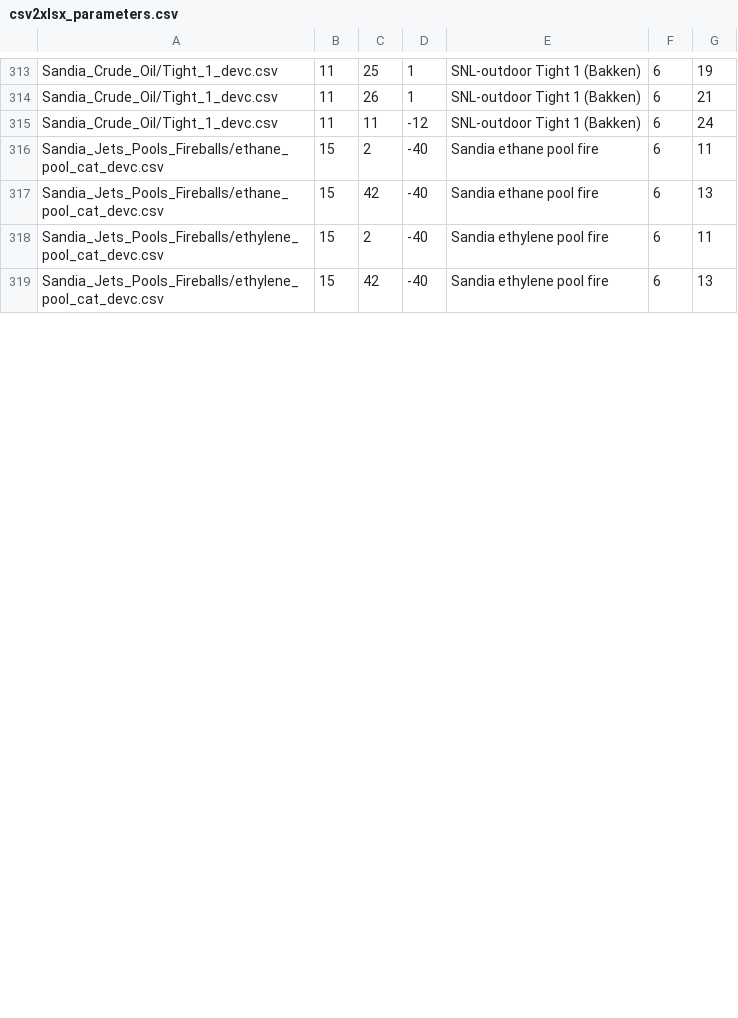
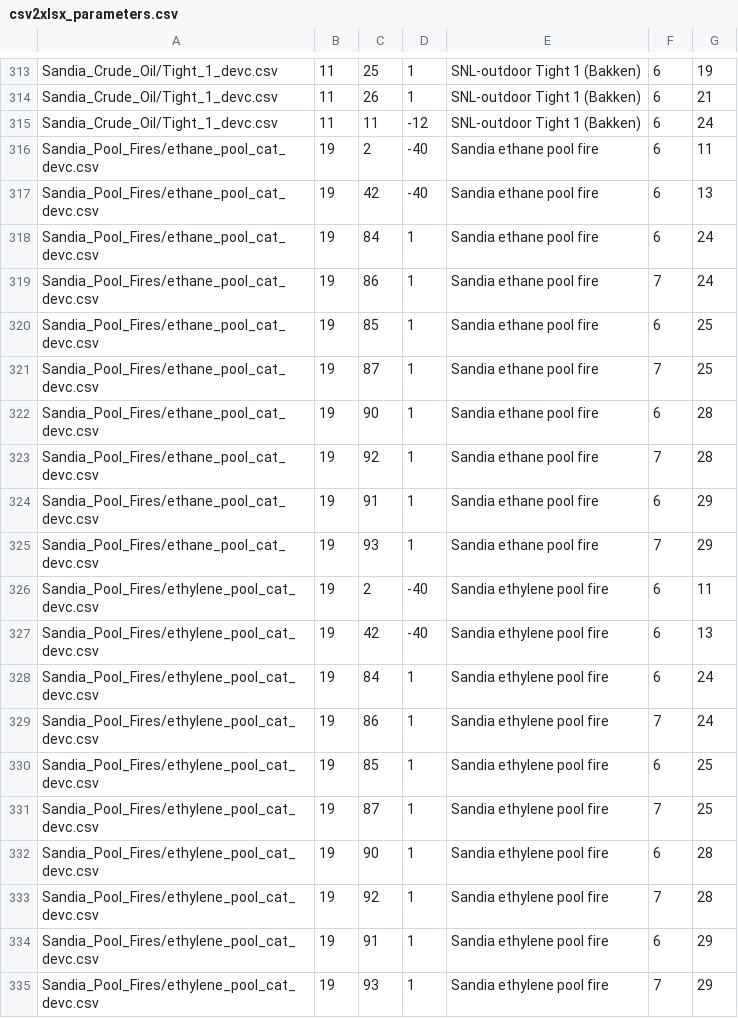
Before and after one commit to Malibakh-aalto/out, a CSV file: LNG_MEP/csv2xlsx_parameters.csv, drawn as a sheet; only a part is shown, gaps mark what is left out; the diff covers the shown part only.

```diff
--- a/LNG_MEP/csv2xlsx_parameters.csv
+++ b/LNG_MEP/csv2xlsx_parameters.csv
@@ -315,5 +315,21 @@ Sandia_Crude_Oil/Tight_1_devc.csv,11,26,1,SNL-outdoor Tight 1 (Bakken),6,21
 Sandia_Crude_Oil/Tight_1_devc.csv,11,11,-12,SNL-outdoor Tight 1 (Bakken),6,24
-Sandia_Jets_Pools_Fireballs/ethane_pool_cat_devc.csv,15,2,-40,Sandia ethane pool fire,6,11
-Sandia_Jets_Pools_Fireballs/ethane_pool_cat_devc.csv,15,42,-40,Sandia ethane pool fire,6,13
-Sandia_Jets_Pools_Fireballs/ethylene_pool_cat_devc.csv,15,2,-40,Sandia ethylene pool fire,6,11
-Sandia_Jets_Pools_Fireballs/ethylene_pool_cat_devc.csv,15,42,-40,Sandia ethylene pool fire,6,13
+Sandia_Pool_Fires/ethane_pool_cat_devc.csv,19,2,-40,Sandia ethane pool fire,6,11
+Sandia_Pool_Fires/ethane_pool_cat_devc.csv,19,42,-40,Sandia ethane pool fire,6,13
+Sandia_Pool_Fires/ethane_pool_cat_devc.csv,19,84,1,Sandia ethane pool fire,6,24
+Sandia_Pool_Fires/ethane_pool_cat_devc.csv,19,86,1,Sandia ethane pool fire,7,24
+Sandia_Pool_Fires/ethane_pool_cat_devc.csv,19,85,1,Sandia ethane pool fire,6,25
+Sandia_Pool_Fires/ethane_pool_cat_devc.csv,19,87,1,Sandia ethane pool fire,7,25
+Sandia_Pool_Fires/ethane_pool_cat_devc.csv,19,90,1,Sandia ethane pool fire,6,28
+Sandia_Pool_Fires/ethane_pool_cat_devc.csv,19,92,1,Sandia ethane pool fire,7,28
+Sandia_Pool_Fires/ethane_pool_cat_devc.csv,19,91,1,Sandia ethane pool fire,6,29
+Sandia_Pool_Fires/ethane_pool_cat_devc.csv,19,93,1,Sandia ethane pool fire,7,29
+Sandia_Pool_Fires/ethylene_pool_cat_devc.csv,19,2,-40,Sandia ethylene pool fire,6,11
+Sandia_Pool_Fires/ethylene_pool_cat_devc.csv,19,42,-40,Sandia ethylene pool fire,6,13
+Sandia_Pool_Fires/ethylene_pool_cat_devc.csv,19,84,1,Sandia ethylene pool fire,6,24
+Sandia_Pool_Fires/ethylene_pool_cat_devc.csv,19,86,1,Sandia ethylene pool fire,7,24
+Sandia_Pool_Fires/ethylene_pool_cat_devc.csv,19,85,1,Sandia ethylene pool fire,6,25
+Sandia_Pool_Fires/ethylene_pool_cat_devc.csv,19,87,1,Sandia ethylene pool fire,7,25
+Sandia_Pool_Fires/ethylene_pool_cat_devc.csv,19,90,1,Sandia ethylene pool fire,6,28
+Sandia_Pool_Fires/ethylene_pool_cat_devc.csv,19,92,1,Sandia ethylene pool fire,7,28
+Sandia_Pool_Fires/ethylene_pool_cat_devc.csv,19,91,1,Sandia ethylene pool fire,6,29
+Sandia_Pool_Fires/ethylene_pool_cat_devc.csv,19,93,1,Sandia ethylene pool fire,7,29
```
Also changed, not shown: 8 added rows and 4 edited cells elsewhere in this file, 12 other files.
